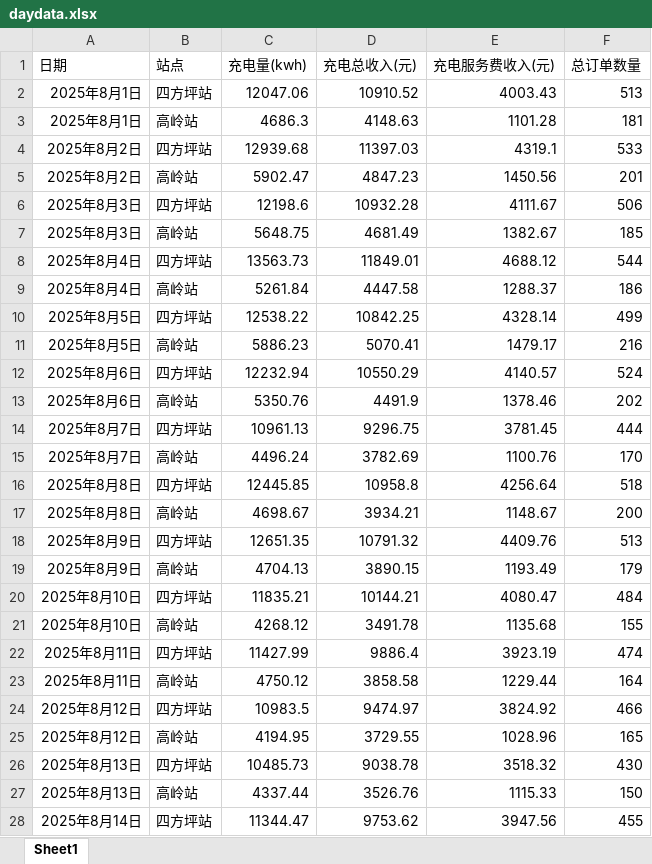
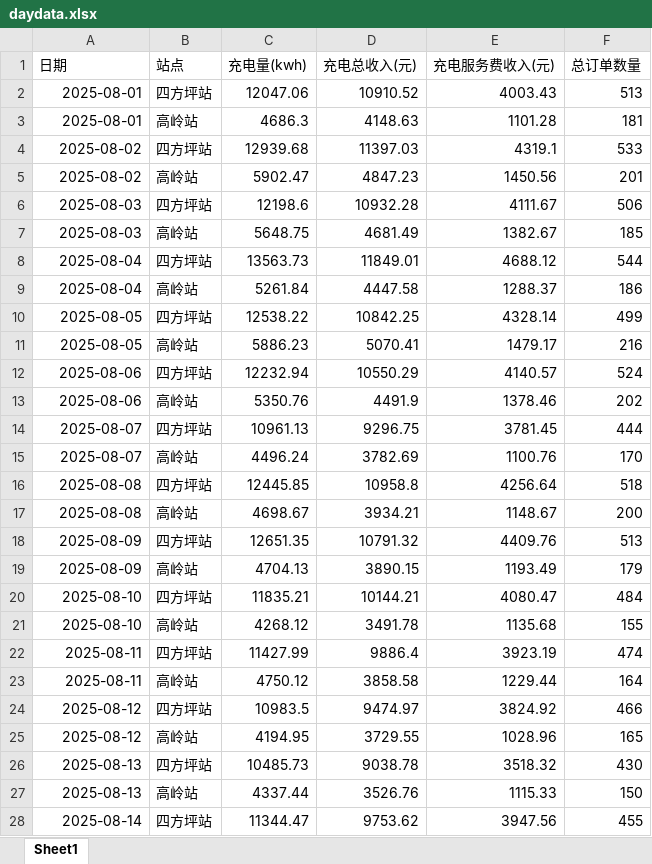
Before and after one commit to jiangnanwaw/my-page, an Excel workbook: data/daydata.xlsx, sheet Sheet1, drawn as a sheet; only a part is shown; values as stored, in another font and other column widths than the file's, no borders; the diff covers the shown part only; the diff names each change by its address in the sheet, - before the commit and + after, or states it on an @@ line.

Commit message:
Auto commit at 2025-08-26 14:40:19.22

```diff
--- a/data/daydata.xlsx (sheet Sheet1)
+++ b/data/daydata.xlsx (sheet Sheet1)
-A2:A3 (日期): 2025年8月1日
+A2:A3 (日期): 2025-08-01
-A4:A5 (日期): 2025年8月2日
+A4:A5 (日期): 2025-08-02
-A6:A7 (日期): 2025年8月3日
+A6:A7 (日期): 2025-08-03
-A8:A9 (日期): 2025年8月4日
+A8:A9 (日期): 2025-08-04
-A10:A11 (日期): 2025年8月5日
+A10:A11 (日期): 2025-08-05
-A12:A13 (日期): 2025年8月6日
+A12:A13 (日期): 2025-08-06
-A14:A15 (日期): 2025年8月7日
+A14:A15 (日期): 2025-08-07
-A16:A17 (日期): 2025年8月8日
+A16:A17 (日期): 2025-08-08
-A18:A19 (日期): 2025年8月9日
+A18:A19 (日期): 2025-08-09
-A20:A21 (日期): 2025年8月10日
+A20:A21 (日期): 2025-08-10
-A22:A23 (日期): 2025年8月11日
+A22:A23 (日期): 2025-08-11
-A24:A25 (日期): 2025年8月12日
+A24:A25 (日期): 2025-08-12
-A26:A27 (日期): 2025年8月13日
+A26:A27 (日期): 2025-08-13
-A28 (日期): 2025年8月14日
+A28 (日期): 2025-08-14
```
Also changed, not shown: 35 edited cells elsewhere in this sheet.
